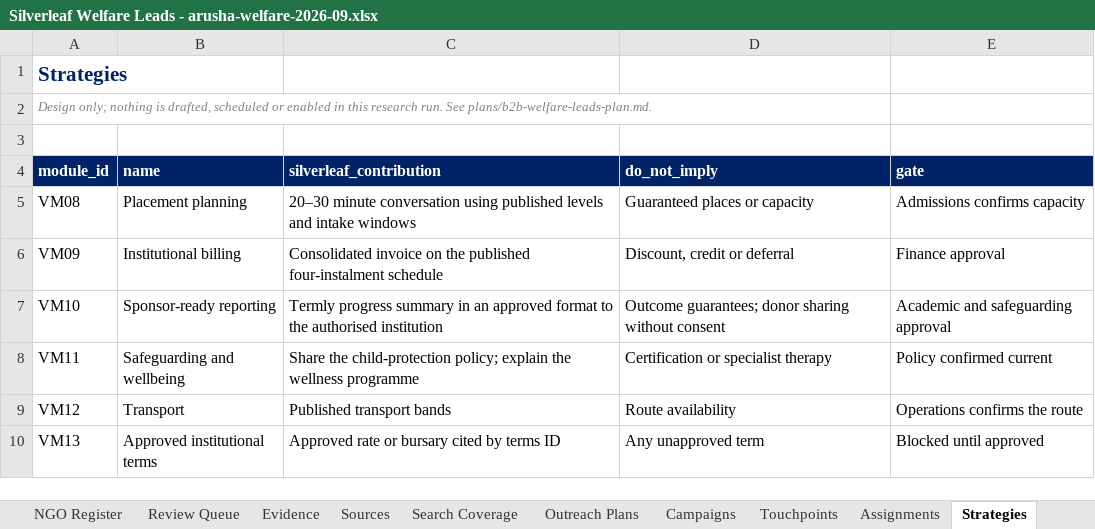
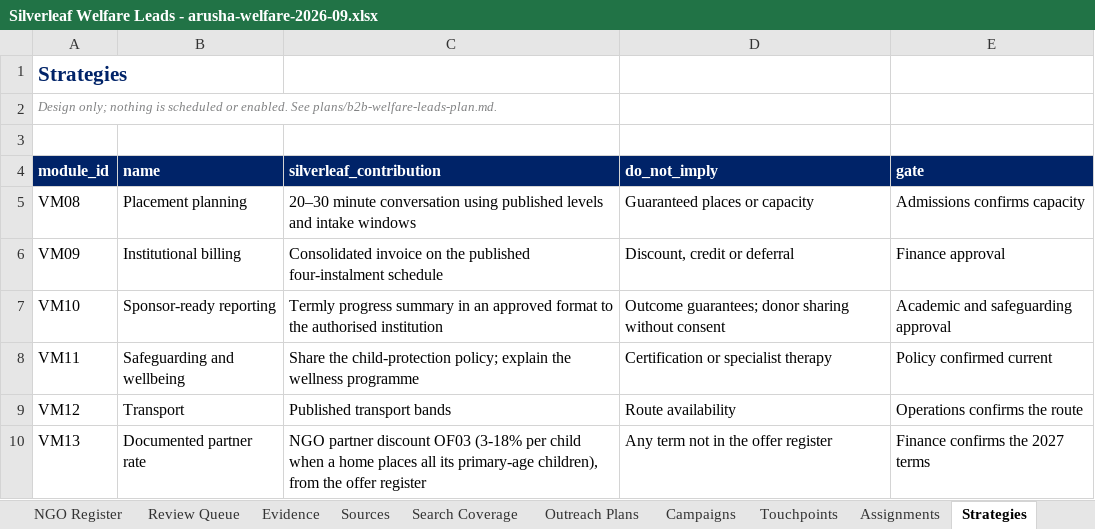
Before and after one commit to Nehemia-joh/Agenticmarketing, an Excel workbook: outputs/runs/arusha-welfare-2026-09/Silverleaf Welfare Leads - arusha-welfare-2026-09.xlsx, sheet Strategies, drawn as a sheet; values as stored, in another font and other column widths than the file's, no borders; the diff names each change by its address in the sheet, - before the commit and + after, or states it on an @@ line.

```diff
--- a/outputs/runs/arusha-welfare-2026-09/Silverleaf Welfare Leads - arusha-welfare-2026-09.xlsx (sheet Strategies)
+++ b/outputs/runs/arusha-welfare-2026-09/Silverleaf Welfare Leads - arusha-welfare-2026-09.xlsx (sheet Strategies)
-A2 (module_id): …nothing is drafted, scheduled or enabled in this research run. See plans/b2b-welfare-leads-plan.md.
+A2 (module_id): …nothing is scheduled or enabled. See plans/b2b-welfare-leads-plan.md.
-B10 (name): Approved institutional terms
+B10 (name): Documented partner rate
-C10 (silverleaf_contribution): Approved rate or bursary cited by terms ID
+C10 (silverleaf_contribution): NGO partner discount OF03 (3-18% per child when a home places all its primary-age children), from the offer register
-D10 (do_not_imply): Any unapproved term
+D10 (do_not_imply): Any term not in the offer register
-E10 (gate): Blocked until approved
+E10 (gate): Finance confirms the 2027 terms
```
Also changed, not shown: sheet Outreach Plans, sheet Read Me, sheet Assignments, sheet Automation, sheet Campaigns, sheet Touchpoints, outputs/runs/arusha-government-2026-09/Silverleaf Government Leads - arusha-government-2026-09.xlsx, 39 other files.
